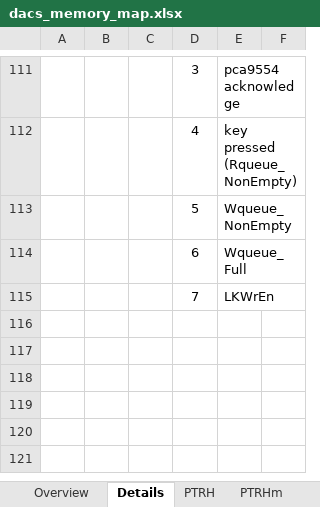
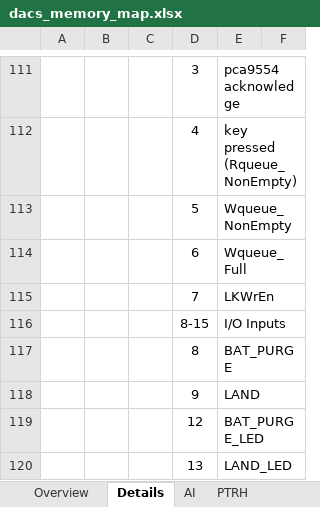
Before and after one commit to nthallen/arp-fpga, an Excel workbook: syscon_usb/DACS_V1_0_ISE/tools/dacs_memory_map.xlsx, sheet Details, drawn as a sheet; only a part is shown, gaps mark what is left out; values as stored, in another font and other column widths than the file's, no borders; the diff names each change by its address in the sheet, - before the commit and + after, or states it on an @@ line.

```diff
--- a/syscon_usb/DACS_V1_0_ISE/tools/dacs_memory_map.xlsx (sheet Details)
+++ b/syscon_usb/DACS_V1_0_ISE/tools/dacs_memory_map.xlsx (sheet Details)
+sheet tab: AI
+row 116:  |  |  | 8-15 | I/O Inputs
+row 117:  |  |  | 8 | BAT_PURGE
+row 118:  |  |  | 9 | LAND
+row 119:  |  |  | 12 | BAT_PURGE_LED
+row 120:  |  |  | 13 | LAND_LED
```
Also changed, not shown: syscon_usb/DACS_V1_0_ISE/tools/dacs.ucf.xlsx, 1 other file.
